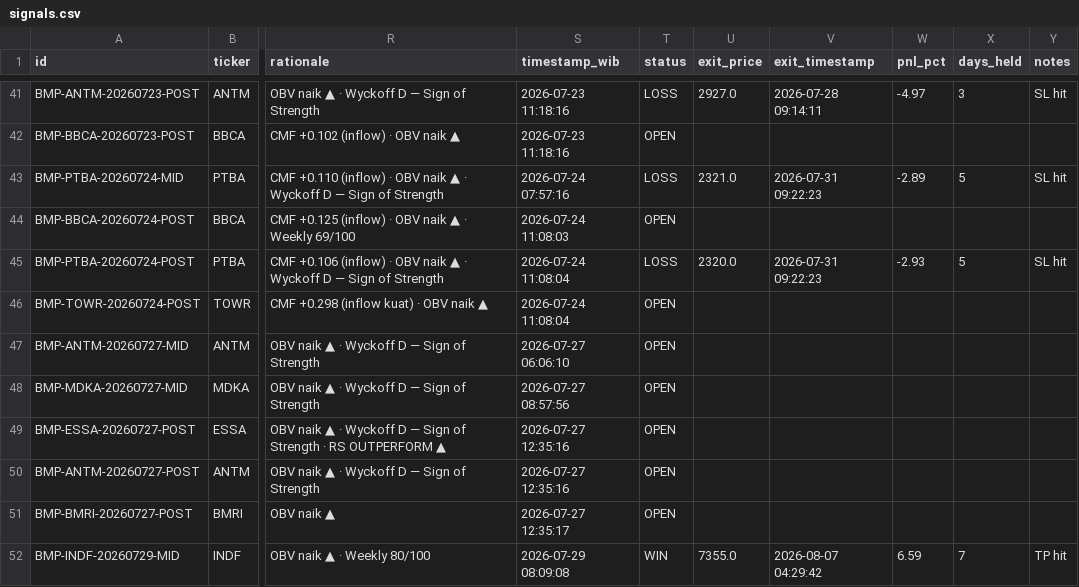
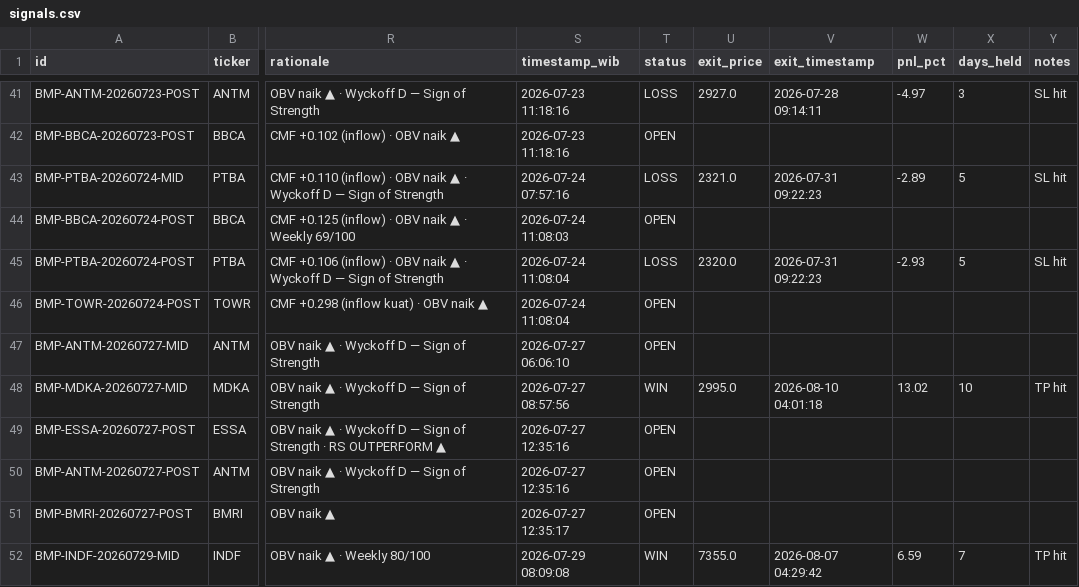
Before and after one commit to aryarifki/bandarmology-signalsFork, a CSV file: data/signals.csv, drawn as a sheet; only a part is shown, gaps mark what is left out; the diff names each change by its address in the sheet, - before the commit and + after, or states it on an @@ line.

Commit message:
🔍 Audit: WIN/LOSS update 2026-08-10 04:01 UTC

```diff
--- a/data/signals.csv
+++ b/data/signals.csv
-T48 (status): OPEN
+T48 (status): WIN
-U48 (exit_price): (empty)
+U48 (exit_price): 2995.0
-V48 (exit_timestamp): (empty)
+V48 (exit_timestamp): 2026-08-10 04:01:18
-W48 (pnl_pct): (empty)
+W48 (pnl_pct): 13.02
-X48 (days_held): (empty)
+X48 (days_held): 10
-Y48 (notes): (empty)
+Y48 (notes): TP hit
```
